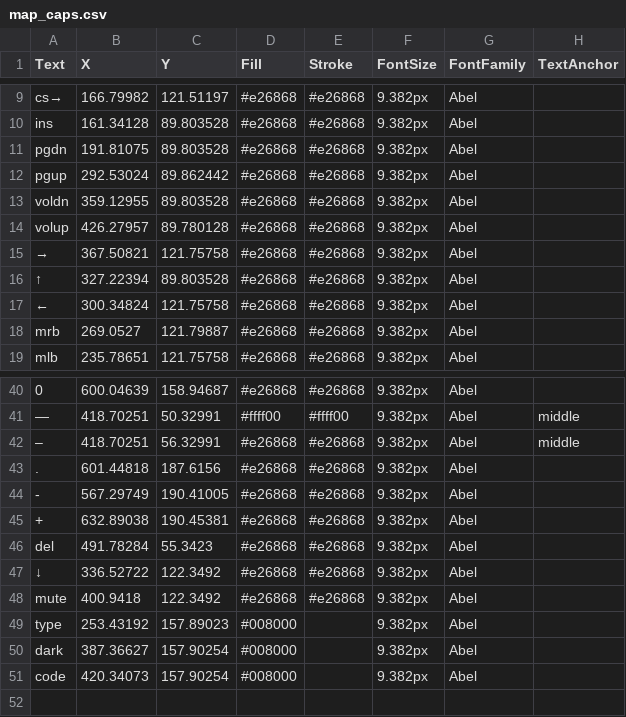
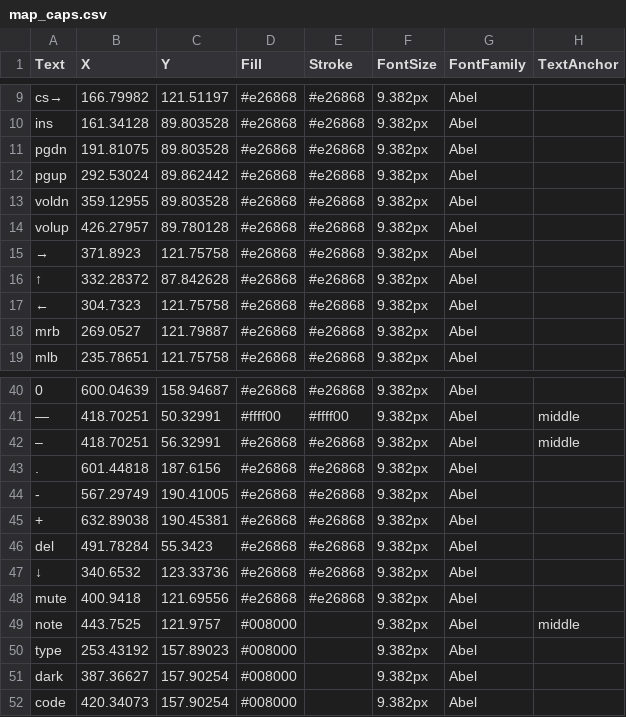
Before and after one commit to blank-org/caps, a CSV file: resource/map_caps.csv, drawn as a sheet; only a part is shown, gaps mark what is left out; the diff names each change by its address in the sheet, - before the commit and + after, or states it on an @@ line.

Commit message:
add caps note by apostrophe key

```diff
--- a/resource/map_caps.csv
+++ b/resource/map_caps.csv
-B15 (X): 367.50821
+B15 (X): 371.8923
-B16 (X): 327.22394
+B16 (X): 332.28372
-C16 (Y): 89.803528
+C16 (Y): 87.842628
-B17 (X): 300.34824
+B17 (X): 304.7323
-B47 (X): 336.52722
+B47 (X): 340.6532
-C47 (Y): 122.3492
+C47 (Y): 123.33736
-C48 (Y): 122.3492
+C48 (Y): 121.69556
+row 49: note | 443.7525 | 121.9757 | #008000 |  | 9.382px | Abel | middle
```
Also changed, not shown: 4 other files.
